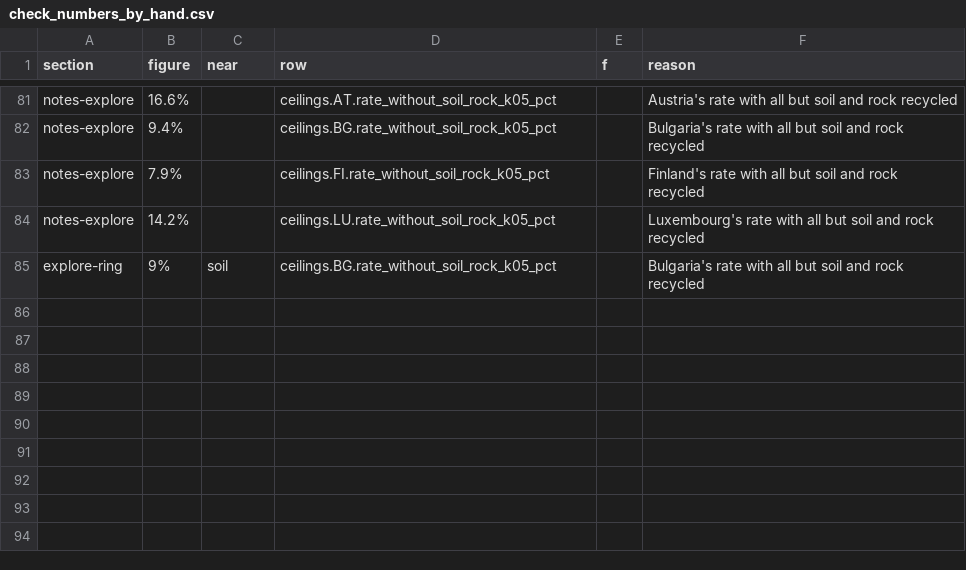
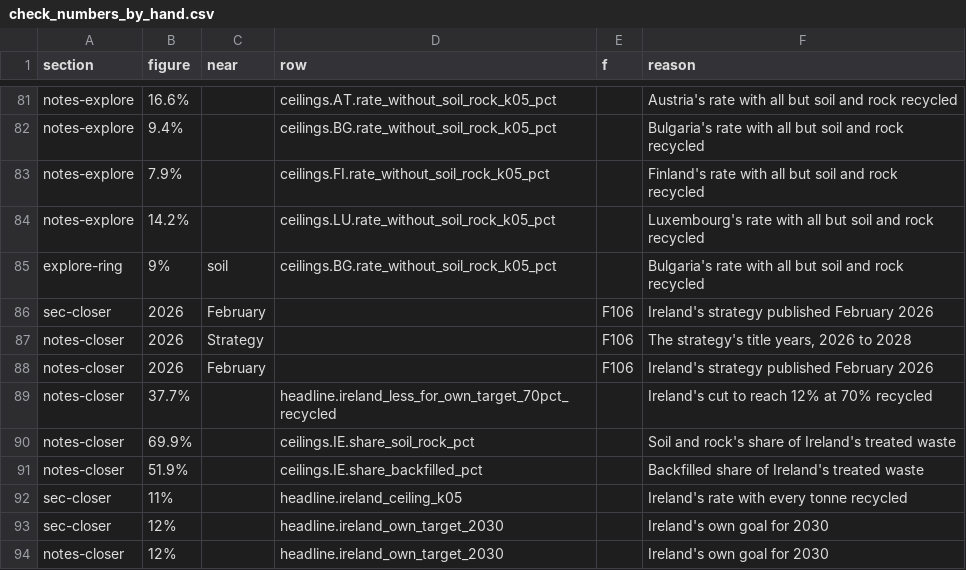
Before and after one commit to M1ck3yJ0/M1ck3yJ0.github.io, a CSV file: _tools/check_numbers_by_hand.csv, drawn as a sheet; only a part is shown, gaps mark what is left out; the diff names each change by its address in the sheet, - before the commit and + after, or states it on an @@ line.

```diff
--- a/_tools/check_numbers_by_hand.csv
+++ b/_tools/check_numbers_by_hand.csv
+row 86: sec-closer | 2026 | February |  | F106 | Ireland's strategy published February 2026
+row 87: notes-closer | 2026 | Strategy |  | F106 | The strategy's title years, 2026 to 2028
+row 88: notes-closer | 2026 | February |  | F106 | Ireland's strategy published February 2026
+row 89: notes-closer | 37.7% |  | headline.ireland_less_for_own_target_70pct_recycled |  | Ireland's cut to reach 12% at 70% recycled
+row 90: notes-closer | 69.9% |  | ceilings.IE.share_soil_rock_pct |  | Soil and rock's share of Ireland's treated waste
+row 91: notes-closer | 51.9% |  | ceilings.IE.share_backfilled_pct |  | Backfilled share of Ireland's treated waste
+row 92: sec-closer | 11% |  | headline.ireland_ceiling_k05 |  | Ireland's rate with every tonne recycled
+row 93: sec-closer | 12% |  | headline.ireland_own_target_2030 |  | Ireland's own goal for 2030
+row 94: notes-closer | 12% |  | headline.ireland_own_target_2030 |  | Ireland's own goal for 2030
```
Also changed, not shown: 1 other file.
